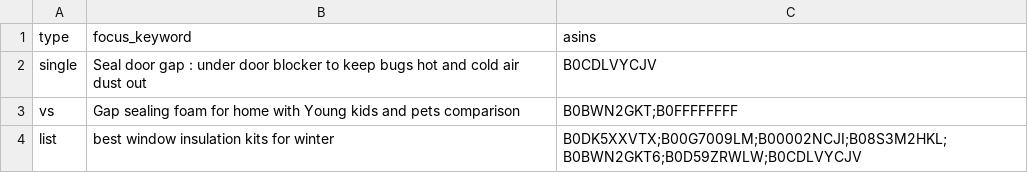
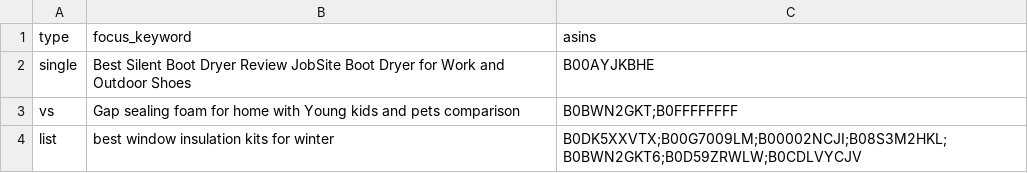
Before and after one commit to Swar-i-K/amazon-article-agent, a CSV file: jobs.csv, drawn as a sheet.

Commit message:
Update jobs.csv

```diff
--- a/jobs.csv
+++ b/jobs.csv
@@ -1,3 +1,3 @@
 type,focus_keyword,asins
-single,Seal door gap : under door blocker to keep bugs hot and cold air dust out,B0CDLVYCJV
+single,Best Silent Boot Dryer Review JobSite Boot Dryer for Work and Outdoor Shoes,B00AYJKBHE
 vs,Gap sealing foam for home with Young kids and pets comparison,B0BWN2GKT;B0FFFFFFFF
```
